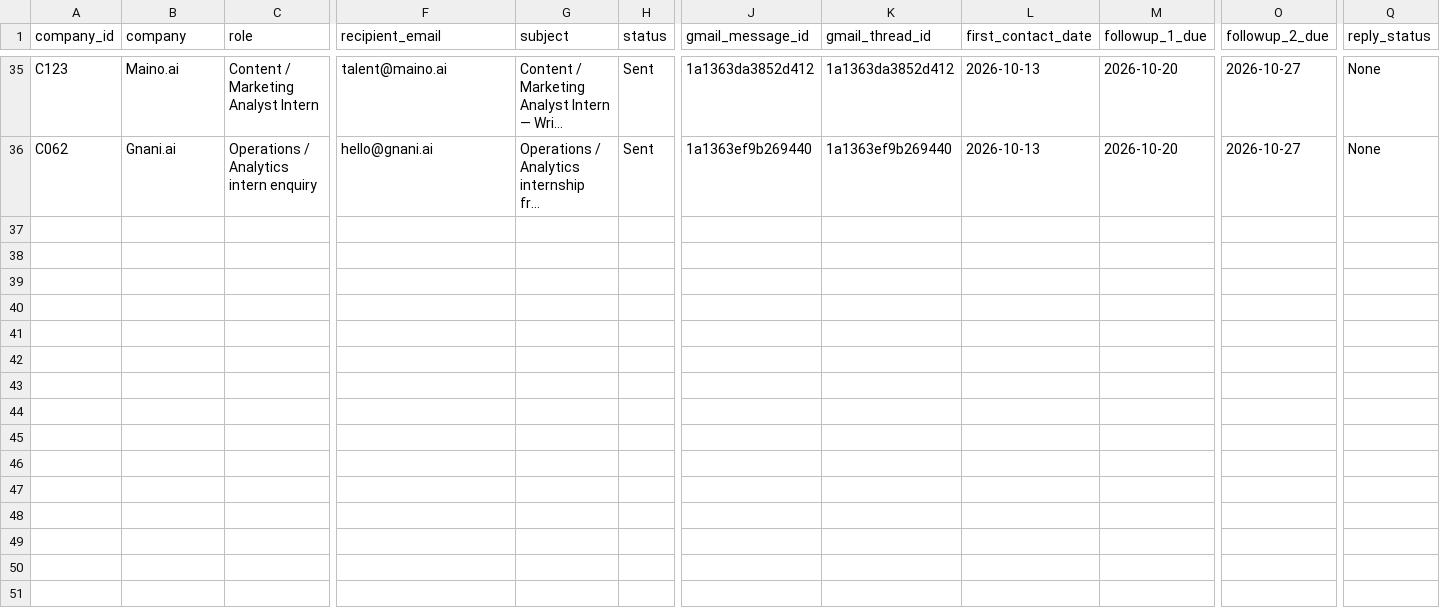
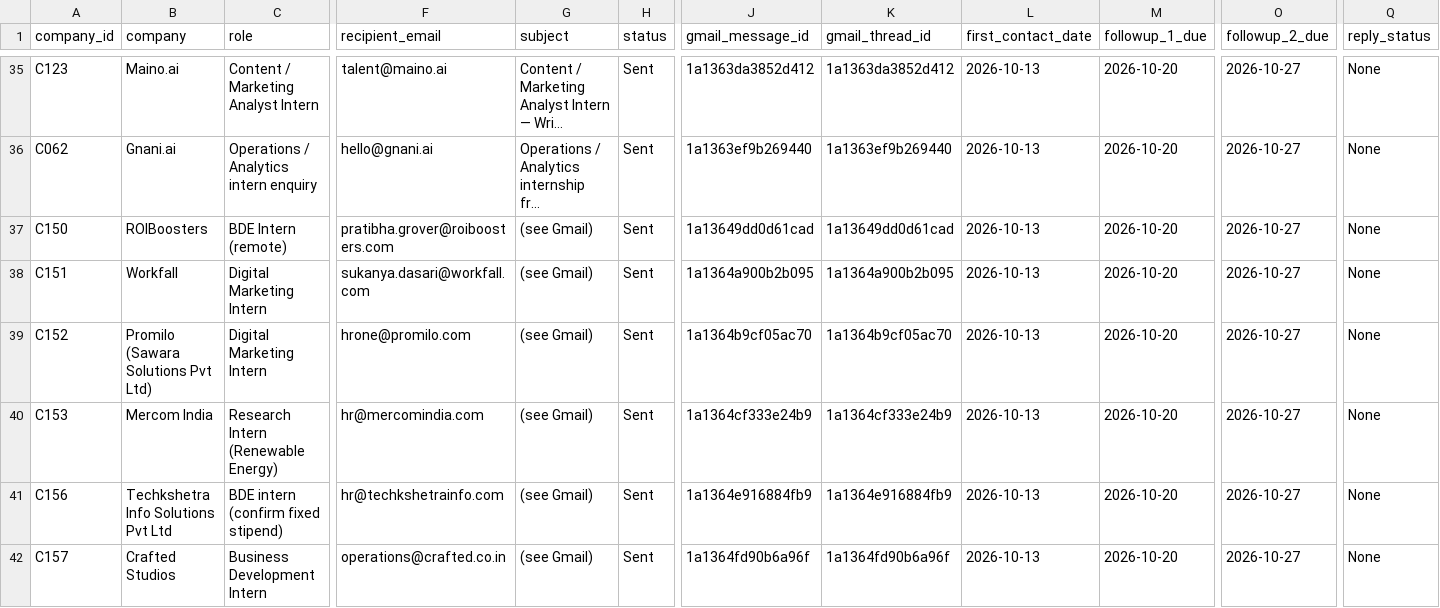
Before and after one commit to wrick-web/pdf-to-markdown-benchmark, a CSV file: internship_hunt/applications.csv, drawn as a sheet; only a part is shown, gaps mark what is left out; long unchanged cells end in …; rows hold the shown columns only; the diff names each change by its address in the sheet, - before the commit and + after, or states it on an @@ line.

```diff
--- a/internship_hunt/applications.csv
+++ b/internship_hunt/applications.csv
+row 37: C150 | ROIBoosters | BDE Intern (remote) | pratibha.grover@roiboosters.com | (see Gmail) | Sent | 1a13649dd0d61cad | 1a13649dd0d61cad | 2026-10-13 | 2026-10-20 | 2026-10-27 | None
+row 38: C151 | Workfall | Digital Marketing Intern | sukanya.dasari@workfall.com | (see Gmail) | Sent | 1a1364a900b2b095 | 1a1364a900b2b095 | 2026-10-13 | 2026-10-20 | 2026-10-27 | None
+row 39: C152 | Promilo (Sawara Solutions Pvt Ltd) | Digital Marketing Intern | hrone@promilo.com | (see Gmail) | Sent | 1a1364b9cf05ac70 | 1a1364b9cf05ac70 | 2026-10-13 | 2026-10-20 | 2026-10-27 | None
+row 40: C153 | Mercom India | Research Intern (Renewable Energy) | hr@mercomindia.com | (see Gmail) | Sent | 1a1364cf333e24b9 | 1a1364cf333e24b9 | 2026-10-13 | 2026-10-20 | 2026-10-27 | None
+row 41: C156 | Techkshetra Info Solutions Pvt Ltd | BDE intern (confirm fixed stipend) | hr@techkshetrainfo.com | (see Gmail) | Sent | 1a1364e916884fb9 | 1a1364e916884fb9 | 2026-10-13 | 2026-10-20 | 2026-10-27 | None
+row 42: C157 | Crafted Studios | Business Development Intern | operations@crafted.co.in | (see Gmail) | Sent | 1a1364fd90b6a96f | 1a1364fd90b6a96f | 2026-10-13 | 2026-10-20 | 2026-10-27 | None
```
Also changed, not shown: 4 other files.
